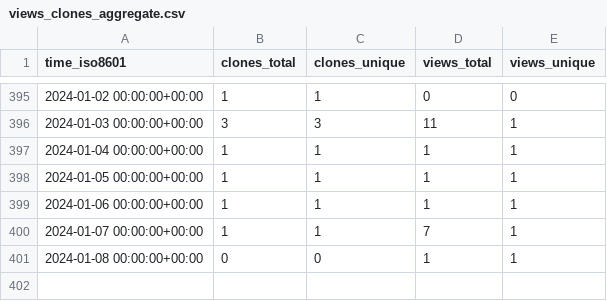
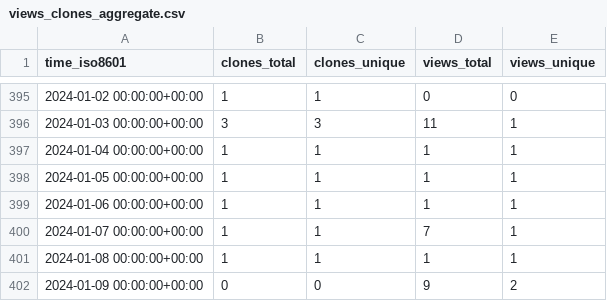
Before and after one commit to sysbio-curie/MaBoSS, a CSV file: sysbio-curie/MaBoSS-env-2.0/ghrs-data/views_clones_aggregate.csv, drawn as a sheet; only a part is shown, gaps mark what is left out.

```diff
--- a/sysbio-curie/MaBoSS-env-2.0/ghrs-data/views_clones_aggregate.csv
+++ b/sysbio-curie/MaBoSS-env-2.0/ghrs-data/views_clones_aggregate.csv
@@ -400,2 +400,3 @@ time_iso8601,clones_total,clones_unique,views_total,views_unique
 2024-01-07 00:00:00+00:00,1,1,7,1
-2024-01-08 00:00:00+00:00,0,0,1,1
+2024-01-08 00:00:00+00:00,1,1,1,1
+2024-01-09 00:00:00+00:00,0,0,9,2
```
Also changed, not shown: 1 other file.
